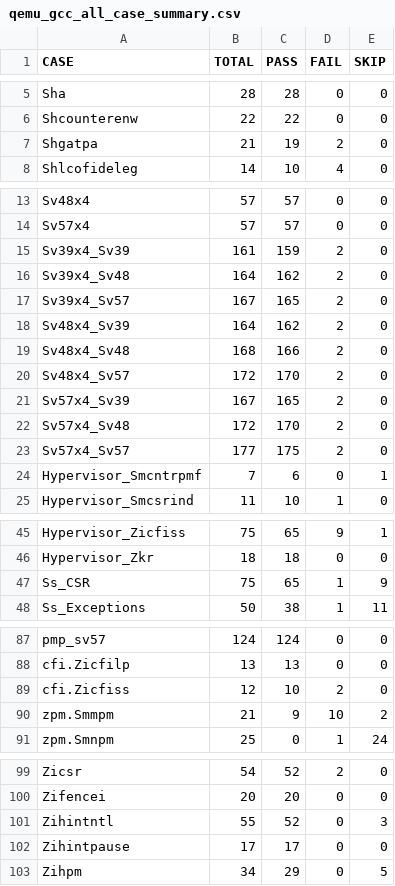
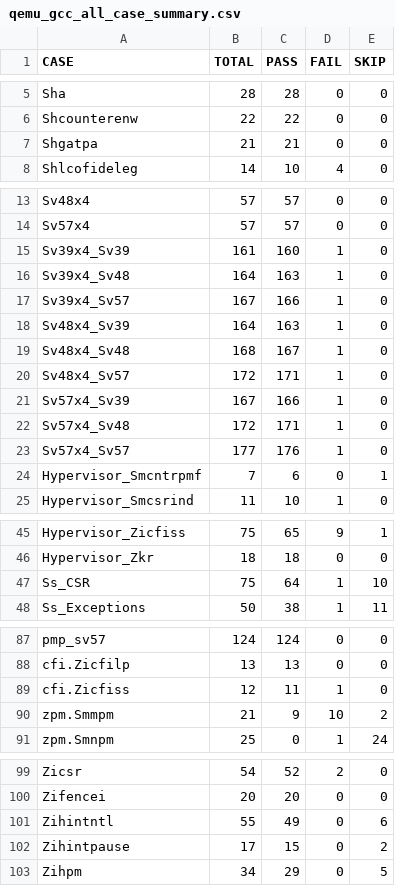
Before and after one commit to jamesbeyond/damo-rv-priv-ats, a CSV file: statistics/qemu_gcc_all_case_summary.csv, drawn as a sheet; only a part is shown, gaps mark what is left out.

```diff
--- a/statistics/qemu_gcc_all_case_summary.csv
+++ b/statistics/qemu_gcc_all_case_summary.csv
@@ -6,3 +6,3 @@ Sha,28,28,0,0
 Shcounterenw,22,22,0,0
-Shgatpa,21,19,2,0
+Shgatpa,21,21,0,0
 Shlcofideleg,14,10,4,0
@@ -14,11 +14,11 @@ Sv48x4,57,57,0,0
 Sv57x4,57,57,0,0
-Sv39x4_Sv39,161,159,2,0
-Sv39x4_Sv48,164,162,2,0
-Sv39x4_Sv57,167,165,2,0
-Sv48x4_Sv39,164,162,2,0
-Sv48x4_Sv48,168,166,2,0
-Sv48x4_Sv57,172,170,2,0
-Sv57x4_Sv39,167,165,2,0
-Sv57x4_Sv48,172,170,2,0
-Sv57x4_Sv57,177,175,2,0
+Sv39x4_Sv39,161,160,1,0
+Sv39x4_Sv48,164,163,1,0
+Sv39x4_Sv57,167,166,1,0
+Sv48x4_Sv39,164,163,1,0
+Sv48x4_Sv48,168,167,1,0
+Sv48x4_Sv57,172,171,1,0
+Sv57x4_Sv39,167,166,1,0
+Sv57x4_Sv48,172,171,1,0
+Sv57x4_Sv57,177,176,1,0
 Hypervisor_Smcntrpmf,7,6,0,1
@@ -46,3 +46,3 @@ Hypervisor_Zicfiss,75,65,9,1
 Hypervisor_Zkr,18,18,0,0
-Ss_CSR,75,65,1,9
+Ss_CSR,75,64,1,10
 Ss_Exceptions,50,38,1,11
@@ -88,3 +88,3 @@ pmp_sv57,124,124,0,0
 cfi.Zicfilp,13,13,0,0
-cfi.Zicfiss,12,10,2,0
+cfi.Zicfiss,12,11,1,0
 zpm.Smmpm,21,9,10,2
@@ -100,4 +100,4 @@ Zicsr,54,52,2,0
 Zifencei,20,20,0,0
-Zihintntl,55,52,0,3
-Zihintpause,17,17,0,0
+Zihintntl,55,49,0,6
+Zihintpause,17,15,0,2
 Zihpm,34,29,0,5
```
Also changed, not shown: statistics/spike_clang_all_case_summary.csv, statistics/spike_gcc_all_case_summary.csv, 5 other files.
